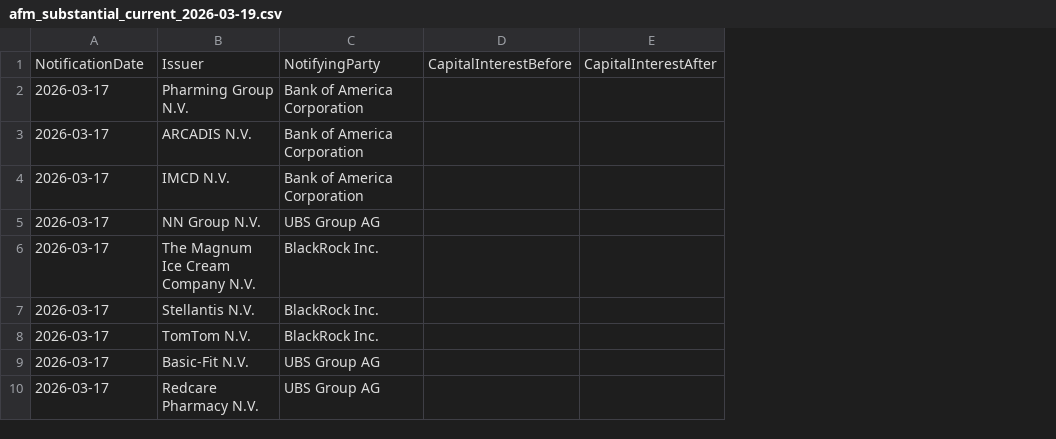
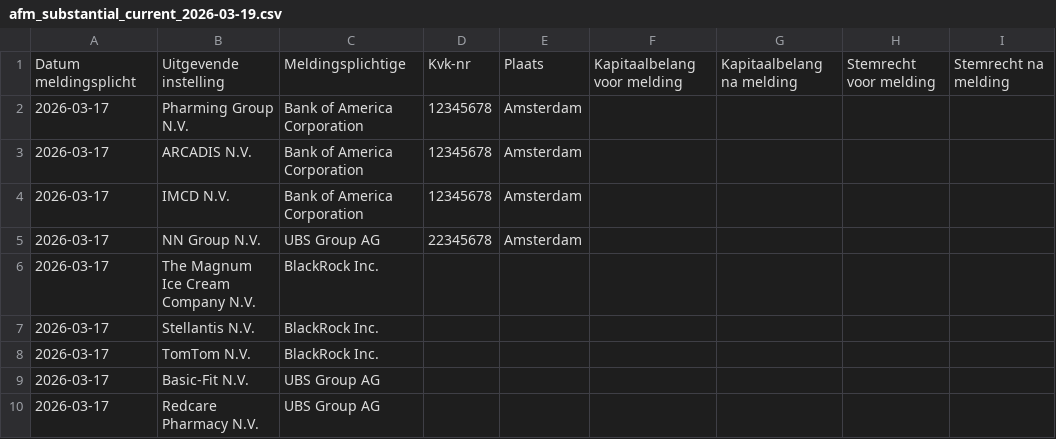
Before and after one commit to Tjeerd22/Wealth-management, a CSV file: audit_inputs/afm_substantial_current_2026-03-19.csv, drawn as a sheet; only a part is shown; removed rows and columns are numbered as before the commit, all else as after; the diff names each change by its address in the sheet, - before the commit and + after, or states it on an @@ line.

```diff
--- a/audit_inputs/afm_substantial_current_2026-03-19.csv
+++ b/audit_inputs/afm_substantial_current_2026-03-19.csv
-column D, empty
-column E, empty
+column D, rows 2-5: 12345678 | 12345678 | 12345678 | 22345678
+column E, rows 2-5: all Amsterdam
+column F, empty
+column G, empty
+column H, empty
+column I, empty
-row 1: NotificationDate | Issuer | NotifyingParty | CapitalInterestBefore | CapitalInterestAfter
+row 1: Datum meldingsplicht | Uitgevende instelling | Meldingsplichtige | Kvk-nr | Plaats | Kapitaalbelang voor melding | Kapitaalbelang na melding | Stemrecht voor melding | Stemrecht na melding
```
Also changed, not shown: audit_inputs/afm_mar19_current_2026-03-19.csv, 12 other files.
